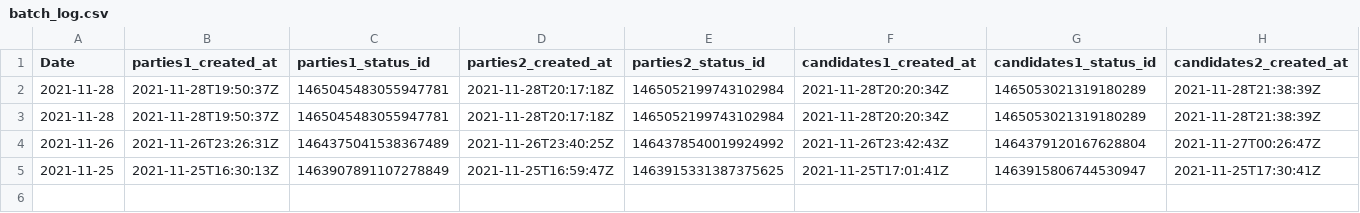
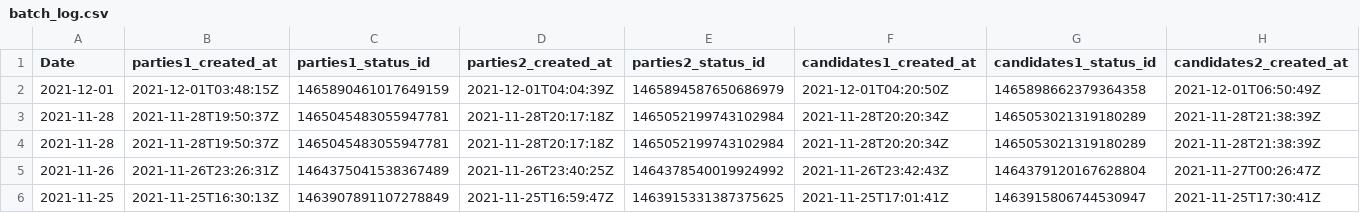
Before and after one commit to ctoruno/Colombia-2022-twitter-data, a CSV file: Data/batch_log.csv, drawn as a sheet; only a part is shown; rows hold the shown columns only; the diff names each change by its address in the sheet, - before the commit and + after, or states it on an @@ line.

Commit message:
Final extraction code
Fixing extraction code and updating master data to 01.12.2021

```diff
--- a/Data/batch_log.csv
+++ b/Data/batch_log.csv
+row 2: 2021-12-01 | 2021-12-01T03:48:15Z | 1465890461017649159 | 2021-12-01T04:04:39Z | 1465894587650686979 | 2021-12-01T04:20:50Z | 1465898662379364358 | 2021-12-01T06:50:49Z
```
Also changed, not shown: 5 other files.
